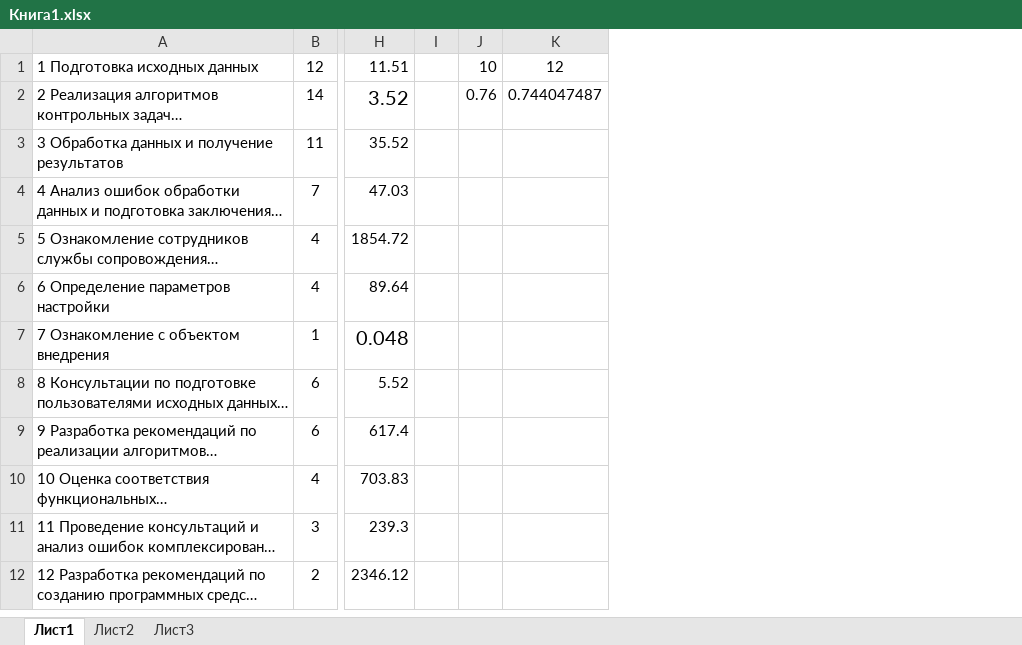
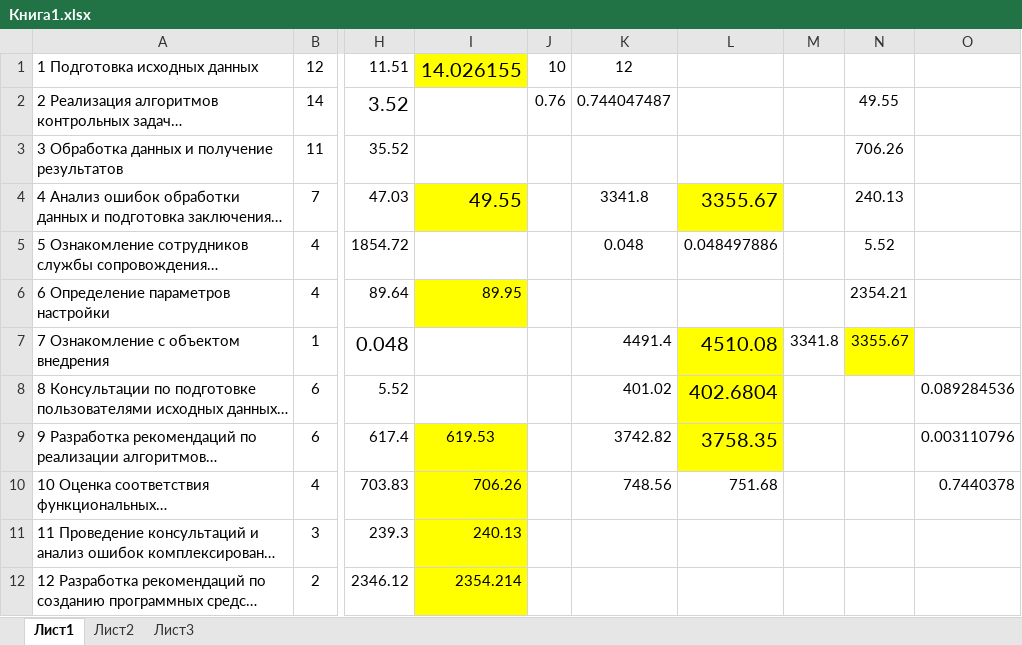
Before and after one commit to stanislaumich/diplom2024, an Excel workbook: Листопадова/Книга1.xlsx, sheet Лист1, drawn as a sheet; only a part is shown, gaps mark what is left out; long unchanged cells end in …; values as stored, in another font and other column widths than the file's, no borders; removed rows and columns are numbered as before the commit, all else as after; the diff names each change by its address in the sheet, - before the commit and + after, or states it on an @@ line.

```diff
--- a/Листопадова/Книга1.xlsx (sheet Лист1)
+++ b/Листопадова/Книга1.xlsx (sheet Лист1)
-column I, empty
+column I, rows 1-12: 14.026155 |  |  | 49.55 |  | 89.95 |  |  | 619.53 | 706.26 | 240.13 | 2354.214
+column L, rows 4-10: 3355.67 | 0.048497886 |  | 4510.08 | 402.6804 | 3758.35 | 751.68
+column M, row 7: 3341.8
+column N, rows 2-7: 49.55 | 706.26 | 240.13 | 5.52 | 2354.21 | 3355.67
+column O, rows 8-10: 0.089284536 | 0.003110796 | 0.7440378
-K4: (empty)
+K4: 3341.8
-K5: (empty)
+K5: 0.048
-K7: (empty)
+K7: 4491.4
-K8: (empty)
+K8: 401.02
-K9: (empty)
+K9: 3742.82
-K10: (empty)
+K10: 748.56
```
Also changed, not shown: 4 other files.
